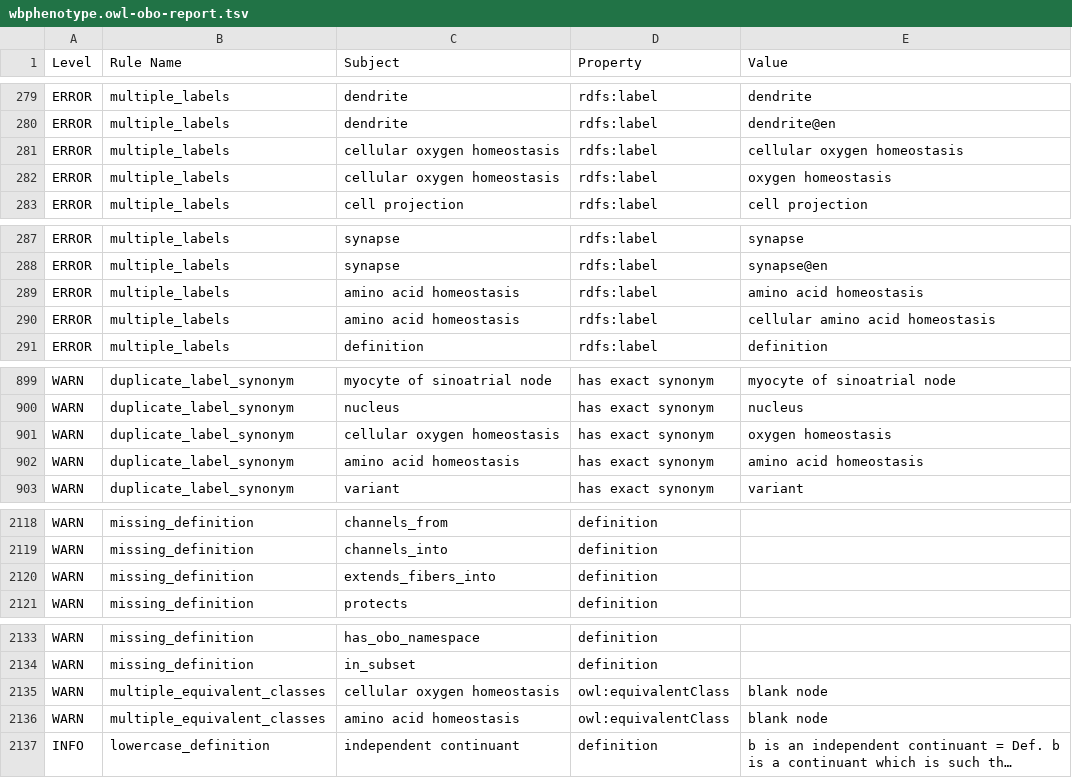
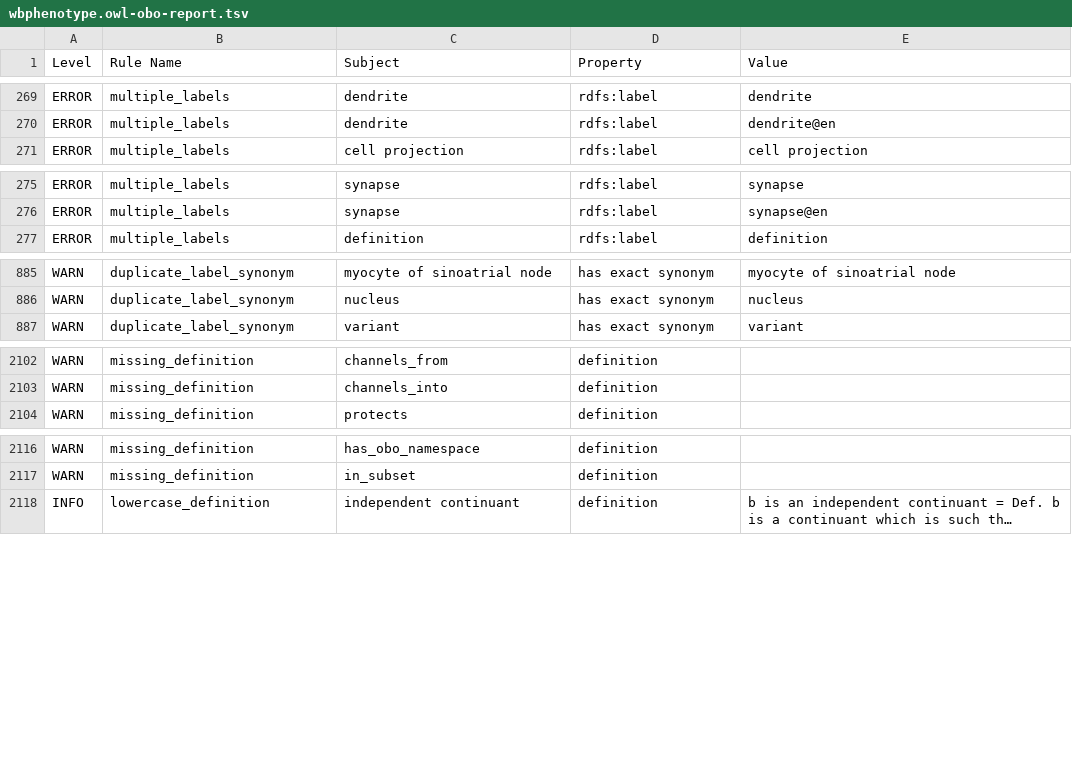
Before and after one commit to obophenotype/c-elegans-phenotype-ontology, a TSV file: src/ontology/reports/wbphenotype.owl-obo-report.tsv, drawn as a sheet; only a part is shown, gaps mark what is left out; long unchanged cells end in …; removed rows and columns are numbered as before the commit, all else as after; the diff covers the shown part only; the diff names each change by its address in the sheet, - before the commit and + after, or states it on an @@ line.

```diff
--- a/src/ontology/reports/wbphenotype.owl-obo-report.tsv
+++ b/src/ontology/reports/wbphenotype.owl-obo-report.tsv
-row 281: ERROR | multiple_labels | cellular oxygen homeostasis | rdfs:label | cellular oxygen homeostasis
-row 282: ERROR | multiple_labels | cellular oxygen homeostasis | rdfs:label | oxygen homeostasis
-row 289: ERROR | multiple_labels | amino acid homeostasis | rdfs:label | amino acid homeostasis
-row 290: ERROR | multiple_labels | amino acid homeostasis | rdfs:label | cellular amino acid homeostasis
-row 901: WARN | duplicate_label_synonym | cellular oxygen homeostasis | has exact synonym | oxygen homeostasis
-row 902: WARN | duplicate_label_synonym | amino acid homeostasis | has exact synonym | amino acid homeostasis
-row 2120: WARN | missing_definition | extends_fibers_into | definition
-row 2135: WARN | multiple_equivalent_classes | cellular oxygen homeostasis | owl:equivalentClass | blank node
-row 2136: WARN | multiple_equivalent_classes | amino acid homeostasis | owl:equivalentClass | blank node
```
Also changed, not shown: 4 added rows and 14 removed rows elsewhere in this file, 26 other files.
